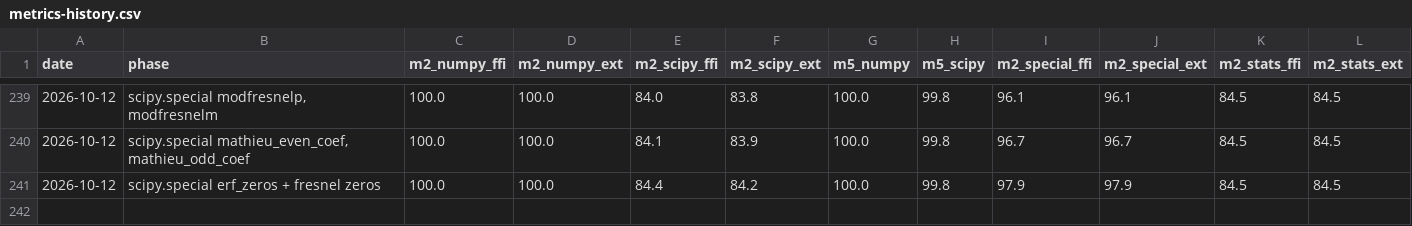
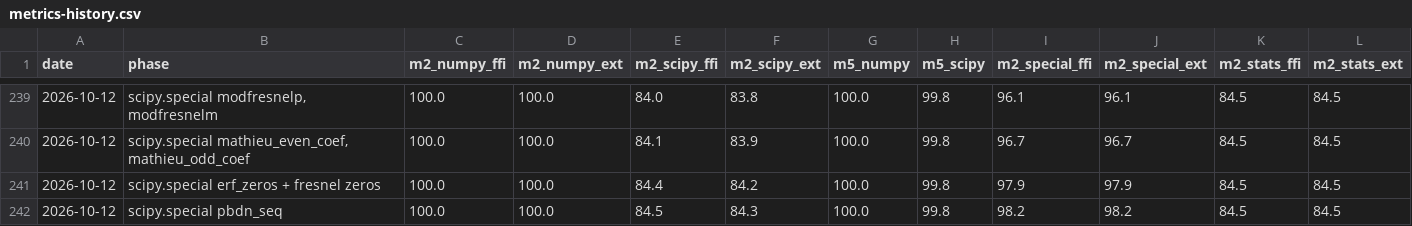
Before and after one commit to DMJ-CV-91913/tessero, a CSV file: .work/metrics-history.csv, drawn as a sheet; only a part is shown, gaps mark what is left out.

```diff
--- a/.work/metrics-history.csv
+++ b/.work/metrics-history.csv
@@ -241 +241,2 @@ date,phase,m2_numpy_ffi,m2_numpy_ext,m2_scipy_ffi,m2_scipy_ext,m5_numpy,m5_scipy
 2026-10-12,scipy.special erf_zeros + fresnel zeros,100.0,100.0,84.4,84.2,100.0,99.8,97.9,97.9,84.5,84.5
+2026-10-12,scipy.special pbdn_seq,100.0,100.0,84.5,84.3,100.0,99.8,98.2,98.2,84.5,84.5
```
Also changed, not shown: 15 other files.
